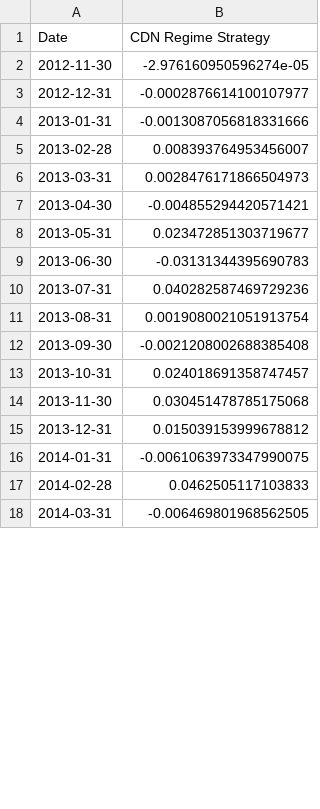
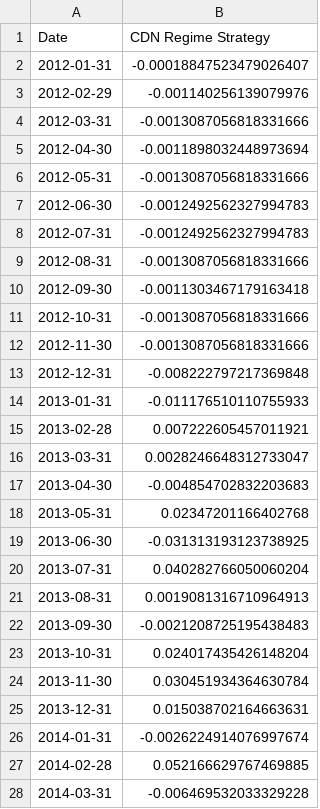
Before and after one commit to fintechshan/FontesFund, a CSV file: data/backtest_results/cdn_monthly_returns.csv, drawn as a sheet; only a part is shown; the diff covers the shown part only.

```diff
--- a/data/backtest_results/cdn_monthly_returns.csv
+++ b/data/backtest_results/cdn_monthly_returns.csv
@@ -1,18 +1,28 @@
 Date,CDN Regime Strategy
-2012-11-30,-2.976160950596274e-05
-2012-12-31,-0.0002876614100107977
-2013-01-31,-0.0013087056818331666
-2013-02-28,0.008393764953456007
-2013-03-31,0.0028476171866504973
-2013-04-30,-0.004855294420571421
-2013-05-31,0.023472851303719677
-2013-06-30,-0.03131344395690783
-2013-07-31,0.040282587469729236
-2013-08-31,0.0019080021051913754
-2013-09-30,-0.0021208002688385408
-2013-10-31,0.024018691358747457
-2013-11-30,0.030451478785175068
-2013-12-31,0.015039153999678812
-2014-01-31,-0.0061063973347990075
-2014-02-28,0.0462505117103833
-2014-03-31,-0.006469801968562505
+2012-01-31,-0.00018847523479026407
+2012-02-29,-0.001140256139079976
+2012-03-31,-0.0013087056818331666
+2012-04-30,-0.0011898032448973694
+2012-05-31,-0.0013087056818331666
+2012-06-30,-0.0012492562327994783
+2012-07-31,-0.0012492562327994783
+2012-08-31,-0.0013087056818331666
+2012-09-30,-0.0011303467179163418
+2012-10-31,-0.0013087056818331666
+2012-11-30,-0.0013087056818331666
+2012-12-31,-0.008222797217369848
+2013-01-31,-0.011176510110755933
+2013-02-28,0.007222605457011921
+2013-03-31,0.0028246648312733047
+2013-04-30,-0.004854702832203683
+2013-05-31,0.02347201166402768
+2013-06-30,-0.031313193123738925
+2013-07-31,0.040282766050060204
+2013-08-31,0.0019081316710964913
+2013-09-30,-0.0021208725195438483
+2013-10-31,0.024017435426148204
+2013-11-30,0.030451934364630784
+2013-12-31,0.015038702164663631
+2014-01-31,-0.0026224914076997674
+2014-02-28,0.052166629767469885
+2014-03-31,-0.006469532033329228
```
Also changed, not shown: 150 edited cells elsewhere in this file, data/backtest_results/20yr_comparison.csv, data/backtest_results/aggressive_equity_curve.csv, 34 other files.
